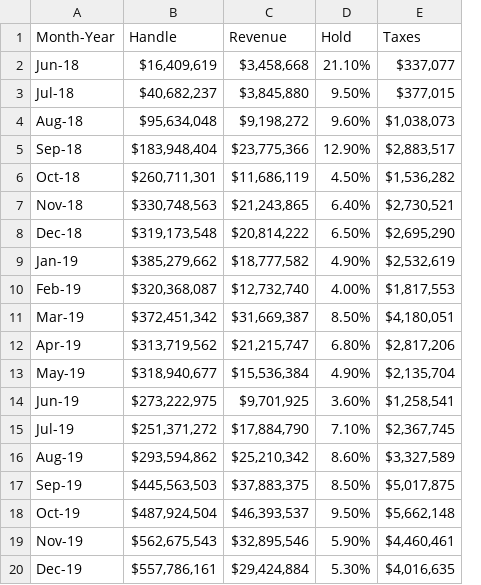
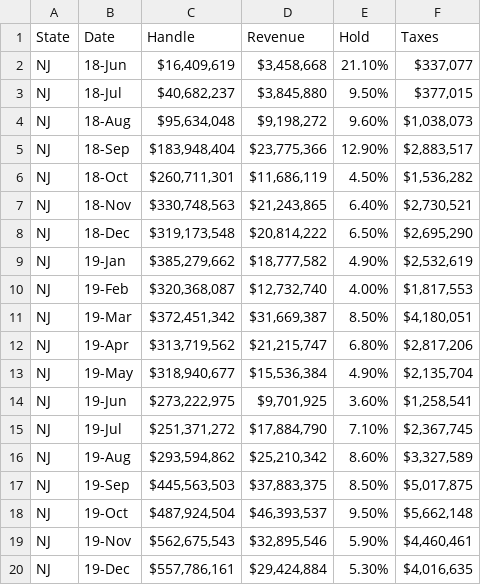
Before and after one commit to glandsly/sports-betting-analysis, a CSV file: Raw Data/NJ Sports Betting.csv, drawn as a sheet; removed rows and columns are numbered as before the commit, all else as after; the diff names each change by its address in the sheet, - before the commit and + after, or states it on an @@ line.

Commit message:
Combined state betting data into single dataframe

```diff
--- a/Raw Data/NJ Sports Betting.csv
+++ b/Raw Data/NJ Sports Betting.csv
-column A (Month-Year), rows 2-20: Jun-18 | Jul-18 | Aug-18 | Sep-18 | Oct-18 | Nov-18 | Dec-18 | Jan-19 | Feb-19 | Mar-19 | Apr-19 | May-19 | Jun-19 | Jul-19 | Aug-19 | Sep-19 | Oct-19 | Nov-19 | Dec-19
+column A (State), rows 2-20: all NJ
+column B (Date), rows 2-20: 18-Jun | 18-Jul | 18-Aug | 18-Sep | 18-Oct | 18-Nov | 18-Dec | 19-Jan | 19-Feb | 19-Mar | 19-Apr | 19-May | 19-Jun | 19-Jul | 19-Aug | 19-Sep | 19-Oct | 19-Nov | 19-Dec
```
Also changed, not shown: Raw Data/RI Sports Betting.csv, 1 other file.
